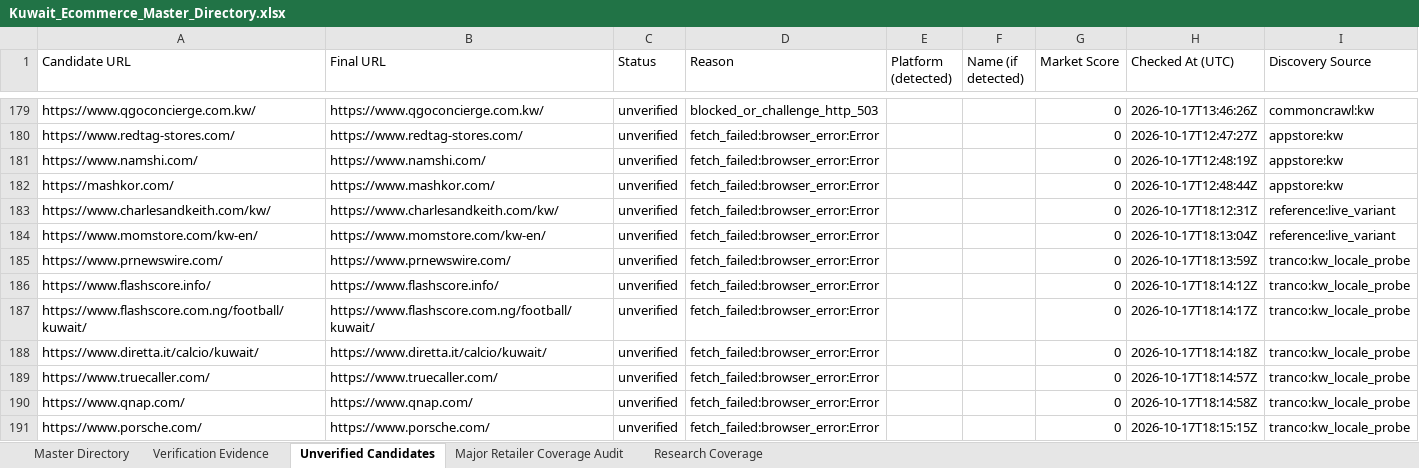
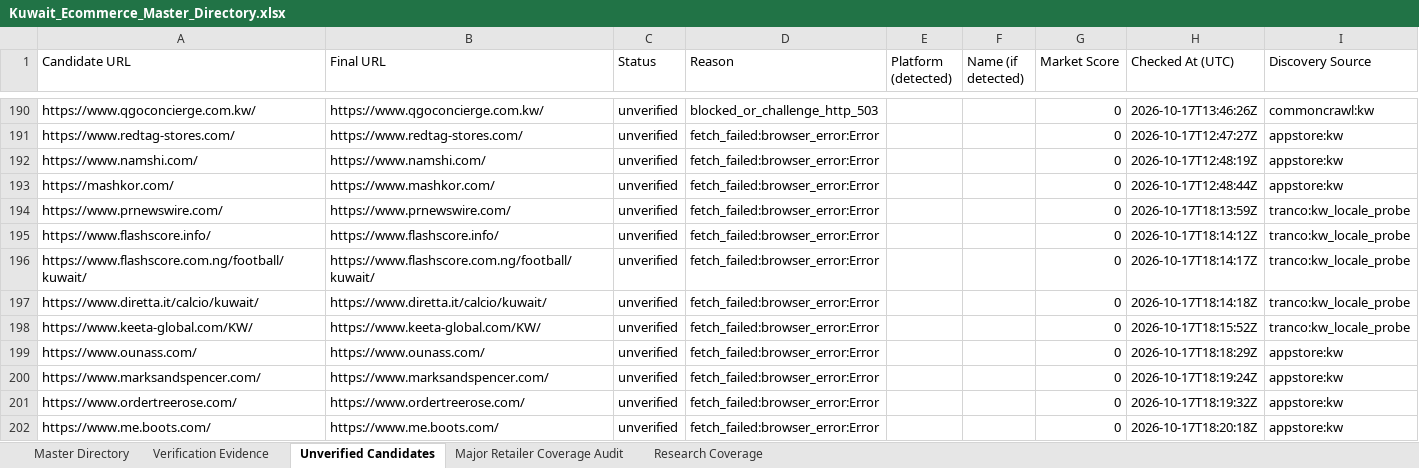
Before and after one commit to abaszeinn-beep/research, an Excel workbook: markets/kuwait/Kuwait_Ecommerce_Master_Directory.xlsx, sheet Unverified Candidates, drawn as a sheet; only a part is shown, gaps mark what is left out; the shorter side is filled out with more unchanged rows; values as stored, in another font and other column widths than the file's, no borders; removed rows and columns are numbered as before the commit, all else as after; the diff covers the shown part only; the diff names each change by its address in the sheet, - before the commit and + after, or states it on an @@ line.

```diff
--- a/markets/kuwait/Kuwait_Ecommerce_Master_Directory.xlsx (sheet Unverified Candidates)
+++ b/markets/kuwait/Kuwait_Ecommerce_Master_Directory.xlsx (sheet Unverified Candidates)
-row 183: https://www.charlesandkeith.com/kw/ | https://www.charlesandkeith.com/kw/ | unverified | fetch_failed:browser_error:Error |  |  | 0 | 2026-10-17T18:12:31Z | reference:live_variant
-row 184: https://www.momstore.com/kw-en/ | https://www.momstore.com/kw-en/ | unverified | fetch_failed:browser_error:Error |  |  | 0 | 2026-10-17T18:13:04Z | reference:live_variant
-row 189: https://www.truecaller.com/ | https://www.truecaller.com/ | unverified | fetch_failed:browser_error:Error |  |  | 0 | 2026-10-17T18:14:57Z | tranco:kw_locale_probe
-row 190: https://www.qnap.com/ | https://www.qnap.com/ | unverified | fetch_failed:browser_error:Error |  |  | 0 | 2026-10-17T18:14:58Z | tranco:kw_locale_probe
-row 191: https://www.porsche.com/ | https://www.porsche.com/ | unverified | fetch_failed:browser_error:Error |  |  | 0 | 2026-10-17T18:15:15Z | tranco:kw_locale_probe
```
Also changed, not shown: 48 added rows, 31 removed rows and 34 edited cells elsewhere in this sheet, sheet Major Retailer Coverage Audit, sheet Research Coverage, sheet Verification Evidence, sheet Master Directory, 4 other files.
